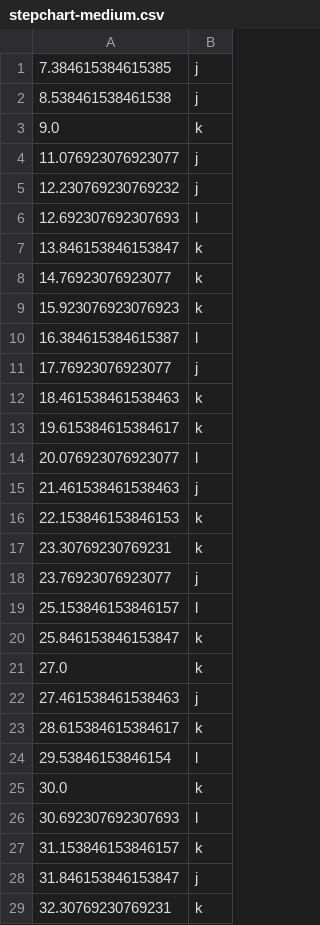
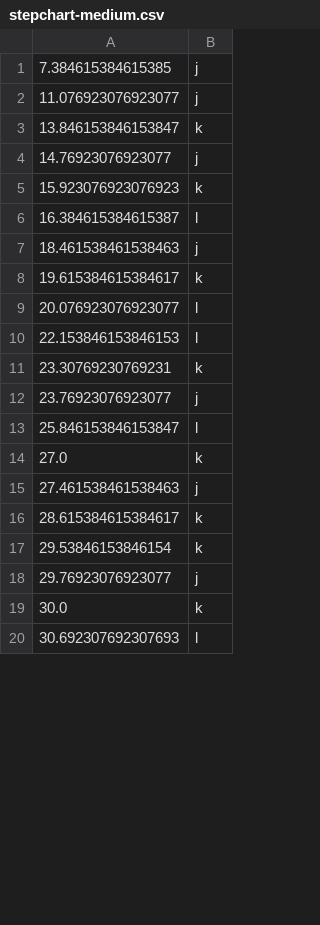
Before and after one commit to Bsenss6/BigSad, a CSV file: assets/stepchart/stepchart-medium.csv, drawn as a sheet; only a part is shown; the diff covers the shown part only.

```diff
--- a/assets/stepchart/stepchart-medium.csv
+++ b/assets/stepchart/stepchart-medium.csv
@@ -1,21 +1,14 @@
 7.384615384615385;j
-8.538461538461538;j
-9.0;k
 11.076923076923077;j
-12.230769230769232;j
-12.692307692307693;l
 13.846153846153847;k
-14.76923076923077;k
+14.76923076923077;j
 15.923076923076923;k
 16.384615384615387;l
-17.76923076923077;j
-18.461538461538463;k
+18.461538461538463;j
 19.615384615384617;k
 20.076923076923077;l
-21.461538461538463;j
-22.153846153846153;k
+22.153846153846153;l
 23.30769230769231;k
 23.76923076923077;j
-25.153846153846157;l
-25.846153846153847;k
+25.846153846153847;l
 27.0;k
@@ -23,7 +16,5 @@
 28.615384615384617;k
-29.53846153846154;l
+29.53846153846154;k
+29.76923076923077;j
 30.0;k
 30.692307692307693;l
-31.153846153846157;k
-31.846153846153847;j
-32.30769230769231;k
```
Also changed, not shown: 22 added rows, 17 removed rows and 19 edited cells elsewhere in this file, assets/stepchart/stepchart-easy.csv, 1 other file.
